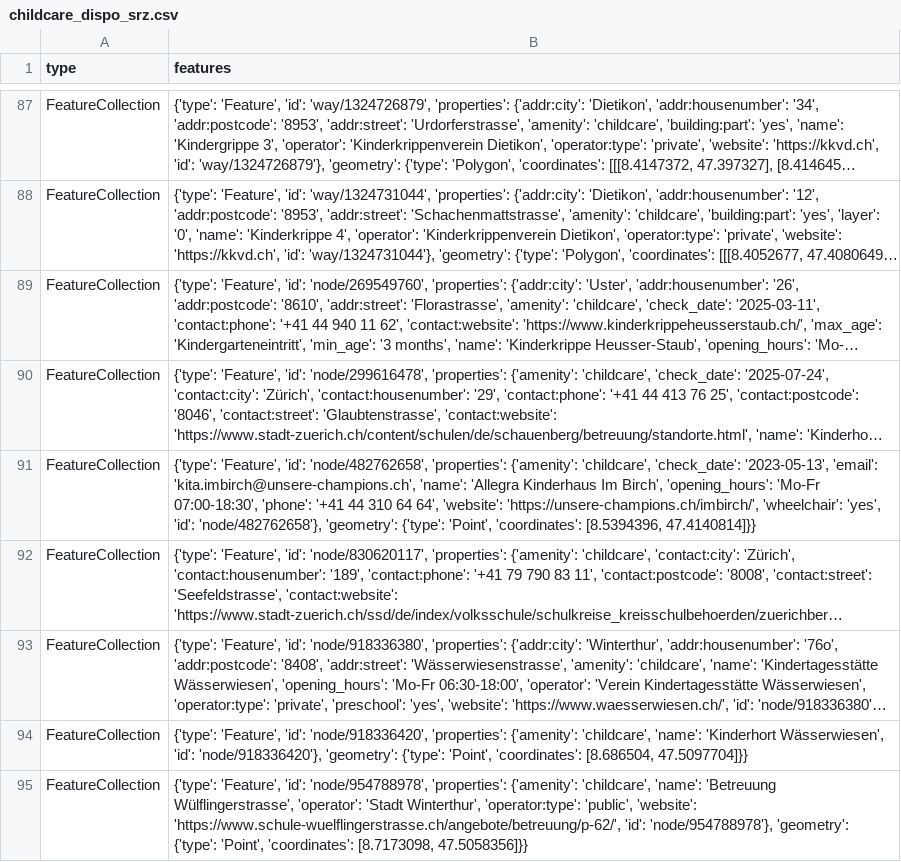
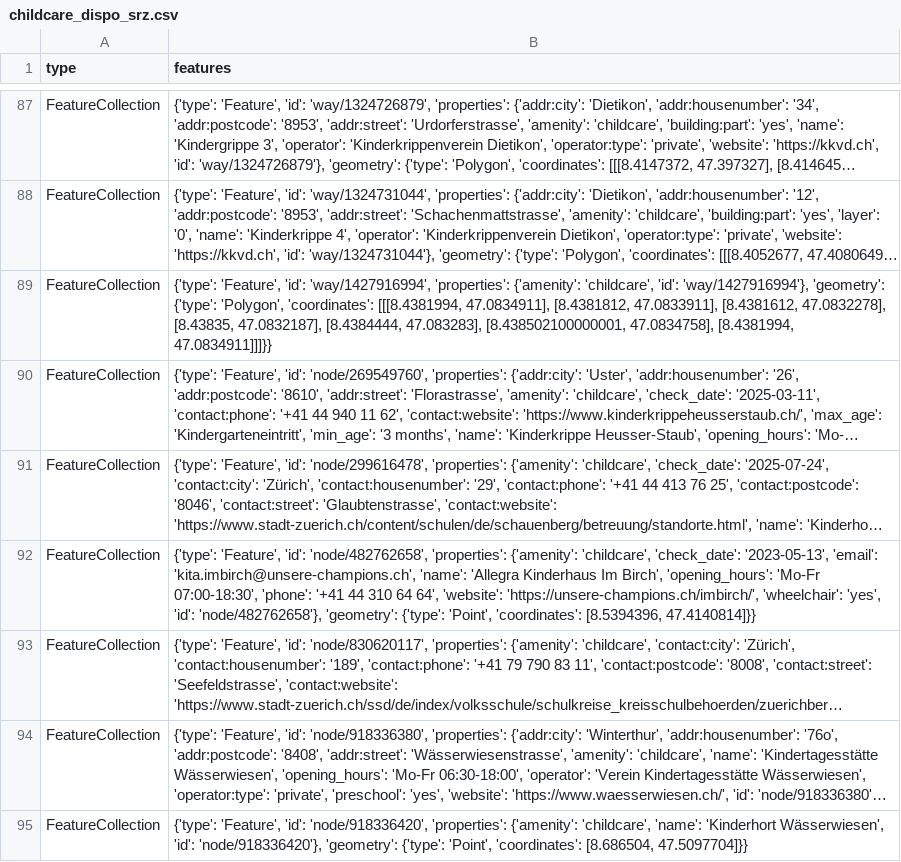
Before and after one commit to OpenBracketsCH/rescue-data, a CSV file: data/csv/childcare/childcare_dispo_srz.csv, drawn as a sheet; only a part is shown, gaps mark what is left out; the shorter side is filled out with more unchanged rows; long unchanged cells end in …; the diff names each change by its address in the sheet, - before the commit and + after, or states it on an @@ line.

```diff
--- a/data/csv/childcare/childcare_dispo_srz.csv
+++ b/data/csv/childcare/childcare_dispo_srz.csv
+row 89: FeatureCollection | {'type': 'Feature', 'id': 'way/1427916994', 'properties': {'amenity': 'childcare', 'id': 'way/1427916994'}, 'geometry': {'type': 'Polygon', 'coordinates': [[[8.4381994, 47.0834911], [8.4381812, 47.0833911], [8.4381612, 47.0832278], [8.43835, 47.0832187], [8.4384444, 47.083283], [8.438502100000001, 47.0834758], [8.4381994, 47.0834911]]]}}
```
Also changed, not shown: data/csv/childcare/childcare_kt_sz.csv, data/csv/defis/defis_stadt_zh.csv, 10 other files.
